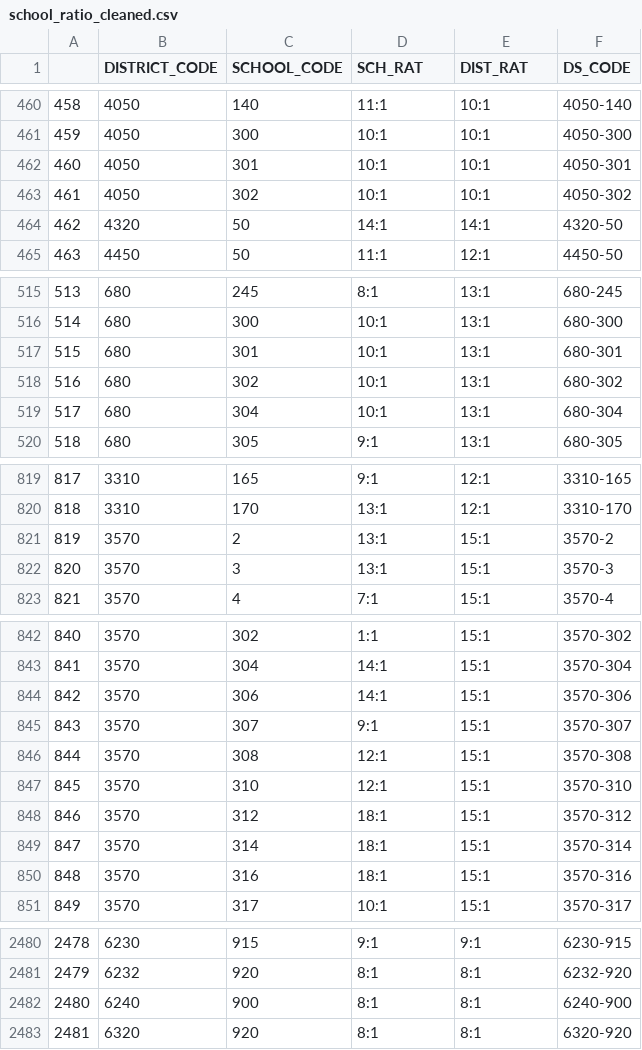
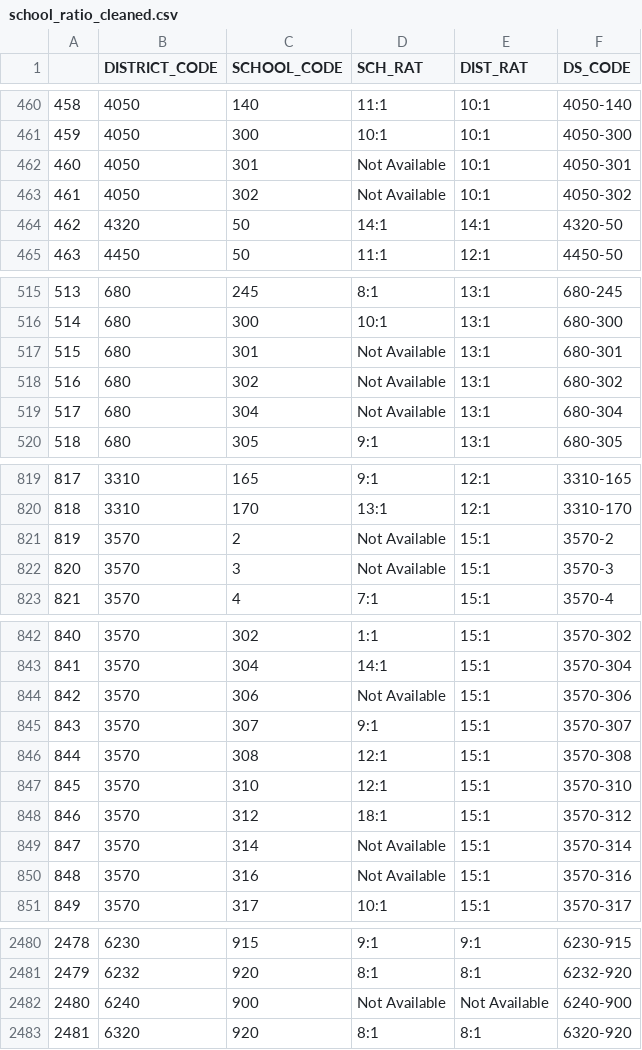
Before and after one commit to gretelup/dataviz_2, a CSV file: Data_temp/school_ratio_cleaned.csv, drawn as a sheet; only a part is shown, gaps mark what is left out; the diff covers the shown part only.

```diff
--- a/Data_temp/school_ratio_cleaned.csv
+++ b/Data_temp/school_ratio_cleaned.csv
@@ -461,4 +461,4 @@
 459,4050,300,10:1,10:1,4050-300
-460,4050,301,10:1,10:1,4050-301
-461,4050,302,10:1,10:1,4050-302
+460,4050,301,Not Available,10:1,4050-301
+461,4050,302,Not Available,10:1,4050-302
 462,4320,50,14:1,14:1,4320-50
@@ -516,5 +516,5 @@
 514,680,300,10:1,13:1,680-300
-515,680,301,10:1,13:1,680-301
-516,680,302,10:1,13:1,680-302
-517,680,304,10:1,13:1,680-304
+515,680,301,Not Available,13:1,680-301
+516,680,302,Not Available,13:1,680-302
+517,680,304,Not Available,13:1,680-304
 518,680,305,9:1,13:1,680-305
@@ -820,4 +820,4 @@
 818,3310,170,13:1,12:1,3310-170
-819,3570,2,13:1,15:1,3570-2
-820,3570,3,13:1,15:1,3570-3
+819,3570,2,Not Available,15:1,3570-2
+820,3570,3,Not Available,15:1,3570-3
 821,3570,4,7:1,15:1,3570-4
@@ -843,3 +843,3 @@
 841,3570,304,14:1,15:1,3570-304
-842,3570,306,14:1,15:1,3570-306
+842,3570,306,Not Available,15:1,3570-306
 843,3570,307,9:1,15:1,3570-307
@@ -848,4 +848,4 @@
 846,3570,312,18:1,15:1,3570-312
-847,3570,314,18:1,15:1,3570-314
-848,3570,316,18:1,15:1,3570-316
+847,3570,314,Not Available,15:1,3570-314
+848,3570,316,Not Available,15:1,3570-316
 849,3570,317,10:1,15:1,3570-317
@@ -2481,3 +2481,3 @@
 2479,6232,920,8:1,8:1,6232-920
-2480,6240,900,8:1,8:1,6240-900
+2480,6240,900,Not Available,Not Available,6240-900
 2481,6320,920,8:1,8:1,6320-920
```
Also changed, not shown: 46 edited cells elsewhere in this file, 6 other files.
